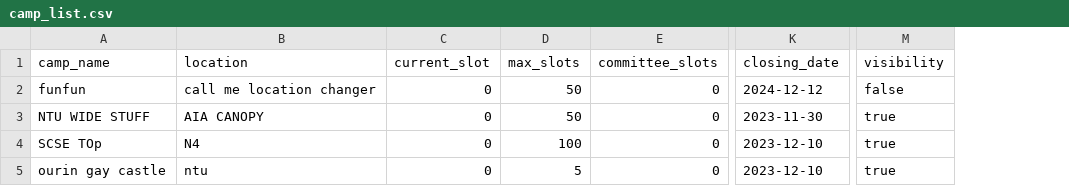
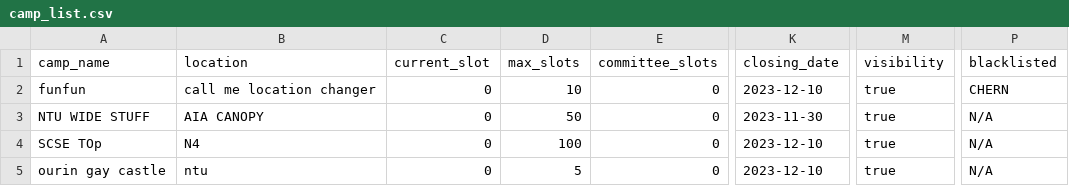
Before and after one commit to Jaysenso/sc2002-Assignment, a CSV file: data/camp_list.csv, drawn as a sheet; only a part is shown, gaps mark what is left out; the diff names each change by its address in the sheet, - before the commit and + after, or states it on an @@ line.

Commit message:
Updated profile view, added blacklisted feature for camps

```diff
--- a/data/camp_list.csv
+++ b/data/camp_list.csv
+column P (blacklisted), rows 2-5: CHERN | N/A | N/A | N/A
-D2 (max_slots): 50
+D2 (max_slots): 10
-K2 (closing_date): 2024-12-12
+K2 (closing_date): 2023-12-10
-M2 (visibility): false
+M2 (visibility): true
```
Also changed, not shown: 13 other files.
